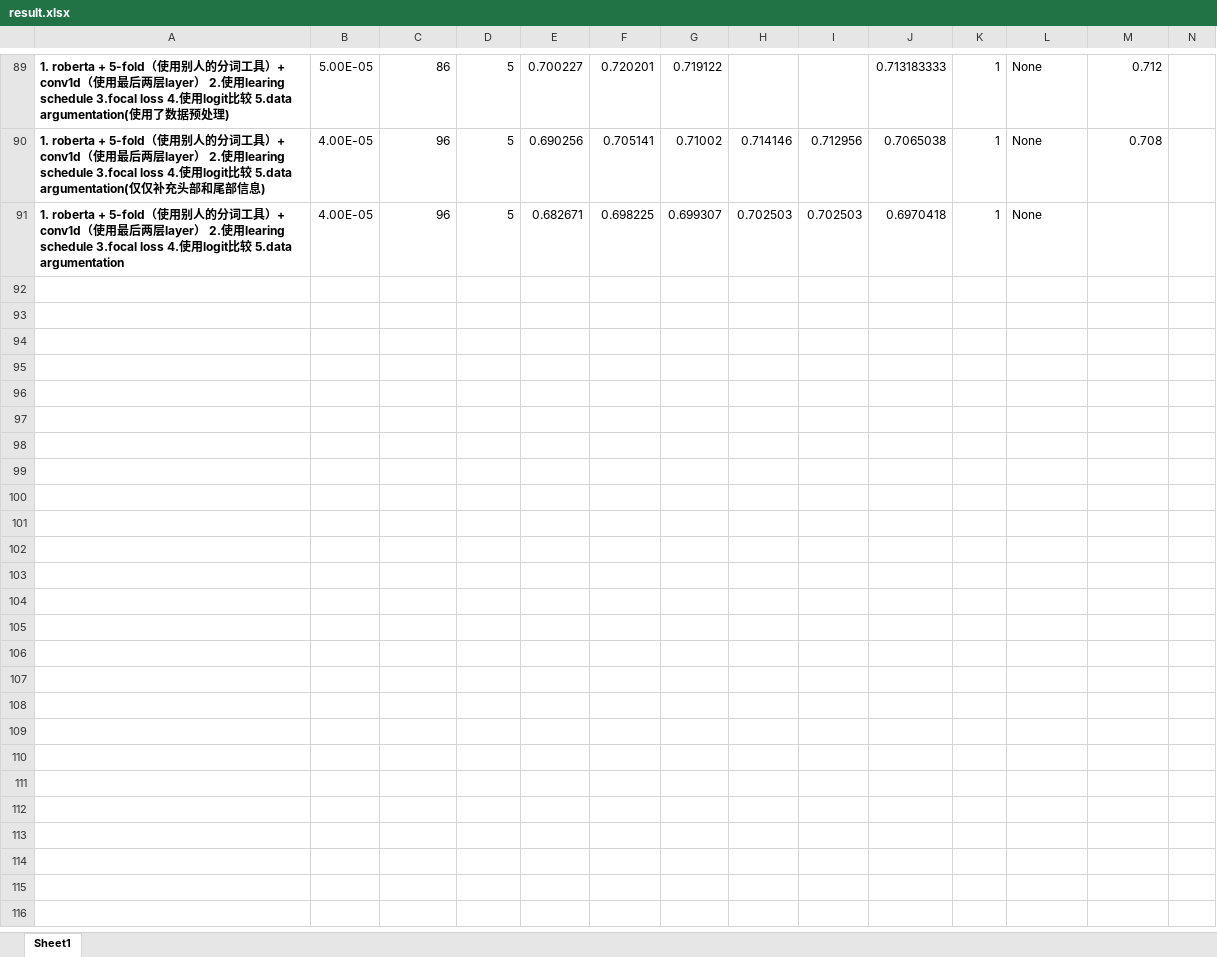
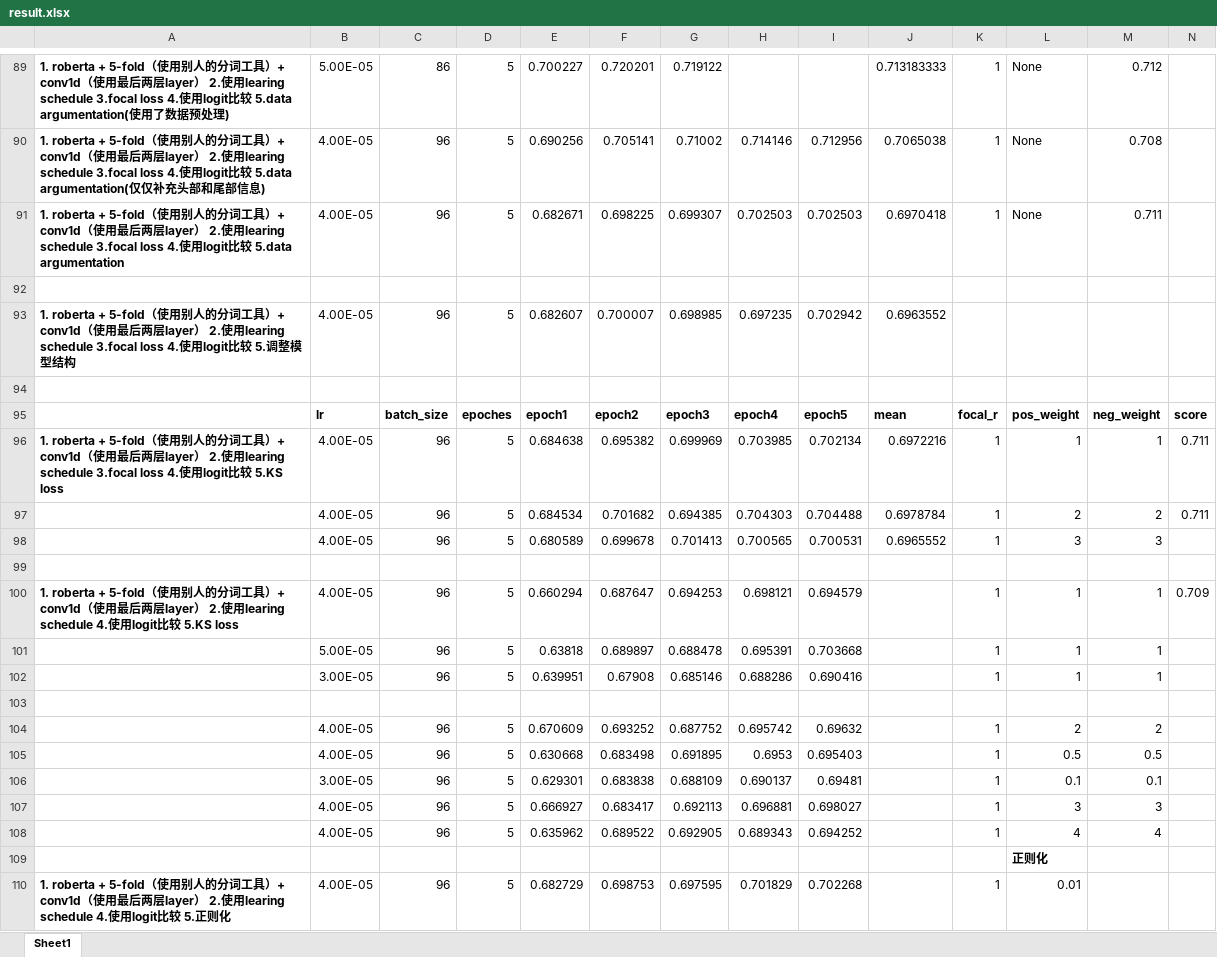
Before and after one commit to llq20133100095/tweet_sentiment_extraction, an Excel workbook: result.xlsx, sheet Sheet1, drawn as a sheet; only a part is shown, gaps mark what is left out; values as stored, in another font and other column widths than the file's, no borders; rows hold the shown columns only; the diff covers the shown part only; the diff names each change by its address in the sheet, - before the commit and + after, or states it on an @@ line.

```diff
--- a/result.xlsx (sheet Sheet1)
+++ b/result.xlsx (sheet Sheet1)
-M91: (empty)
+M91: 0.711
+row 92: (empty)
+row 93: 1. roberta + 5-fold（使用别人的分词工具）+ conv1d（使用最后两层layer） 2.使用learing schedule 3.focal loss 4.使用logit比较 5.调整模型结构 | 4.00E-05 | 96 | 5 | 0.682607 | 0.700007 | 0.698985 | 0.697235 | 0.702942 | 0.6963552
+row 94: (empty)
+row 95:  | lr | batch_size | epoches | epoch1 | epoch2 | epoch3 | epoch4 | epoch5 | mean | focal_r | pos_weight | neg_weight | score
+row 96: 1. roberta + 5-fold（使用别人的分词工具）+ conv1d（使用最后两层layer） 2.使用learing schedule 3.focal loss 4.使用logit比较 5.KS loss | 4.00E-05 | 96 | 5 | 0.684638 | 0.695382 | 0.699969 | 0.703985 | 0.702134 | 0.6972216 | 1 | 1 | 1 | 0.711
+row 97:  | 4.00E-05 | 96 | 5 | 0.684534 | 0.701682 | 0.694385 | 0.704303 | 0.704488 | 0.6978784 | 1 | 2 | 2 | 0.711
+row 98:  | 4.00E-05 | 96 | 5 | 0.680589 | 0.699678 | 0.701413 | 0.700565 | 0.700531 | 0.6965552 | 1 | 3 | 3
+row 99: (empty)
+row 100: 1. roberta + 5-fold（使用别人的分词工具）+ conv1d（使用最后两层layer） 2.使用learing schedule 4.使用logit比较 5.KS loss | 4.00E-05 | 96 | 5 | 0.660294 | 0.687647 | 0.694253 | 0.698121 | 0.694579 |  | 1 | 1 | 1 | 0.709
+row 101:  | 5.00E-05 | 96 | 5 | 0.63818 | 0.689897 | 0.688478 | 0.695391 | 0.703668 |  | 1 | 1 | 1
+row 102:  | 3.00E-05 | 96 | 5 | 0.639951 | 0.67908 | 0.685146 | 0.688286 | 0.690416 |  | 1 | 1 | 1
+row 103: (empty)
+row 104:  | 4.00E-05 | 96 | 5 | 0.670609 | 0.693252 | 0.687752 | 0.695742 | 0.69632 |  | 1 | 2 | 2
+row 105:  | 4.00E-05 | 96 | 5 | 0.630668 | 0.683498 | 0.691895 | 0.6953 | 0.695403 |  | 1 | 0.5 | 0.5
+row 106:  | 3.00E-05 | 96 | 5 | 0.629301 | 0.683838 | 0.688109 | 0.690137 | 0.69481 |  | 1 | 0.1 | 0.1
+row 107:  | 4.00E-05 | 96 | 5 | 0.666927 | 0.683417 | 0.692113 | 0.696881 | 0.698027 |  | 1 | 3 | 3
+row 108:  | 4.00E-05 | 96 | 5 | 0.635962 | 0.689522 | 0.692905 | 0.689343 | 0.694252 |  | 1 | 4 | 4
+row 109:  |  |  |  |  |  |  |  |  |  |  | 正则化
+row 110: 1. roberta + 5-fold（使用别人的分词工具）+ conv1d（使用最后两层layer） 2.使用learing schedule 4.使用logit比较 5.正则化 | 4.00E-05 | 96 | 5 | 0.682729 | 0.698753 | 0.697595 | 0.701829 | 0.702268 |  | 1 | 0.01
```
Also changed, not shown: 30 added rows elsewhere in this sheet, 18 other files.
